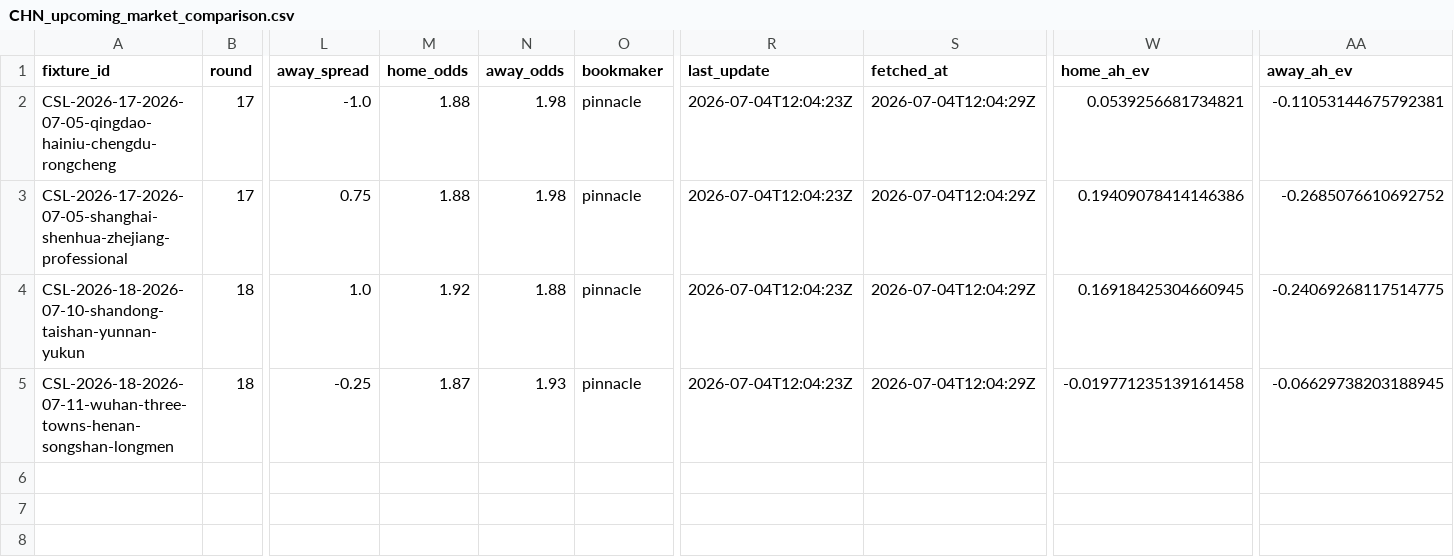
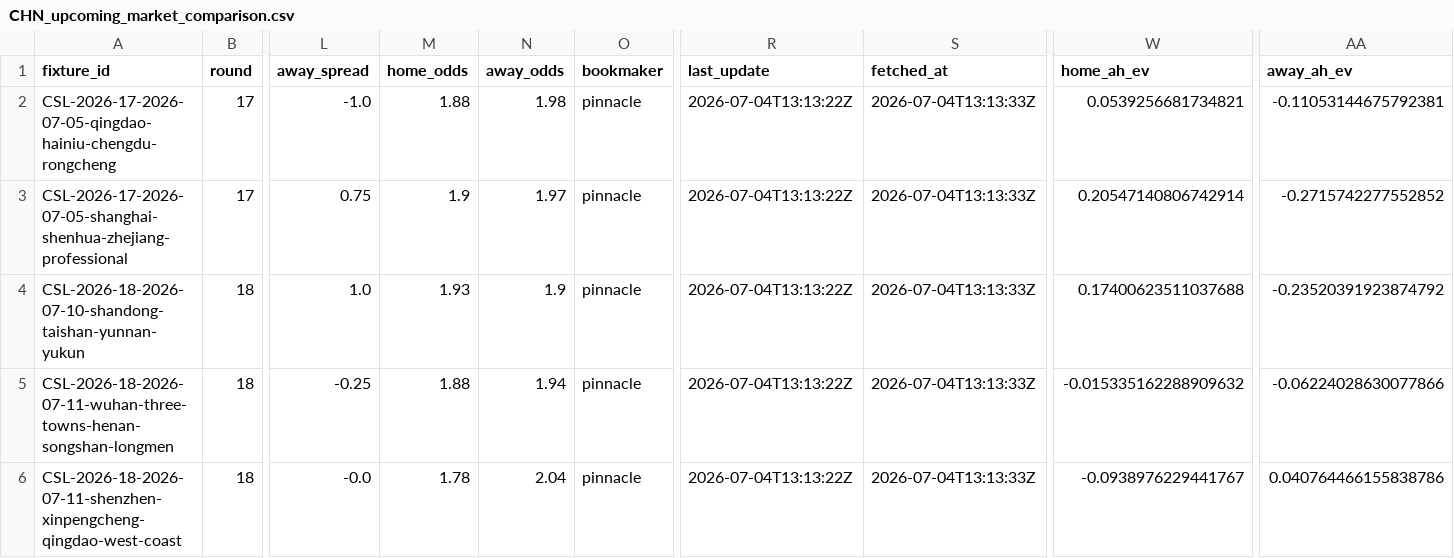
Before and after one commit to jiajun-builds/cslmonitor, a CSV file: data/output_data/CHN_upcoming_market_comparison.csv, drawn as a sheet; only a part is shown, gaps mark what is left out; rows hold the shown columns only; the diff names each change by its address in the sheet, - before the commit and + after, or states it on an @@ line.

```diff
--- a/data/output_data/CHN_upcoming_market_comparison.csv
+++ b/data/output_data/CHN_upcoming_market_comparison.csv
-R2:R5 (last_update): 2026-07-04T12:04:23Z
+R2:R5 (last_update): 2026-07-04T13:13:22Z
-S2:S5 (fetched_at): 2026-07-04T12:04:29Z
+S2:S5 (fetched_at): 2026-07-04T13:13:33Z
-M3 (home_odds): 1.88
+M3 (home_odds): 1.9
-N3 (away_odds): 1.98
+N3 (away_odds): 1.97
-W3 (home_ah_ev): 0.19409078414146386
+W3 (home_ah_ev): 0.20547140806742914
-AA3 (away_ah_ev): -0.2685076610692752
+AA3 (away_ah_ev): -0.2715742277552852
-M4 (home_odds): 1.92
+M4 (home_odds): 1.93
-N4 (away_odds): 1.88
+N4 (away_odds): 1.9
-W4 (home_ah_ev): 0.16918425304660945
+W4 (home_ah_ev): 0.17400623511037688
-AA4 (away_ah_ev): -0.24069268117514775
+AA4 (away_ah_ev): -0.23520391923874792
-M5 (home_odds): 1.87
+M5 (home_odds): 1.88
-N5 (away_odds): 1.93
+N5 (away_odds): 1.94
-W5 (home_ah_ev): -0.019771235139161458
+W5 (home_ah_ev): -0.015335162288909632
-AA5 (away_ah_ev): -0.06629738203188945
+AA5 (away_ah_ev): -0.06224028630077866
+row 6: CSL-2026-18-2026-07-11-shenzhen-xinpengcheng-qingdao-west-coast | 18 | -0.0 | 1.78 | 2.04 | pinnacle | 2026-07-04T13:13:22Z | 2026-07-04T13:13:33Z | -0.0938976229441767 | 0.040764466155838786
```
Also changed, not shown: data/dashboard/csv/dashboard_meta.csv, data/dashboard/csv/upcoming_market_comparison.csv, 6 other files.
